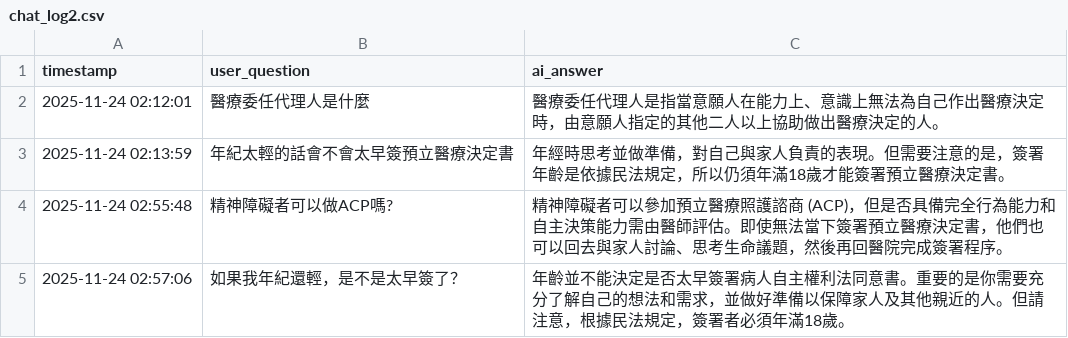
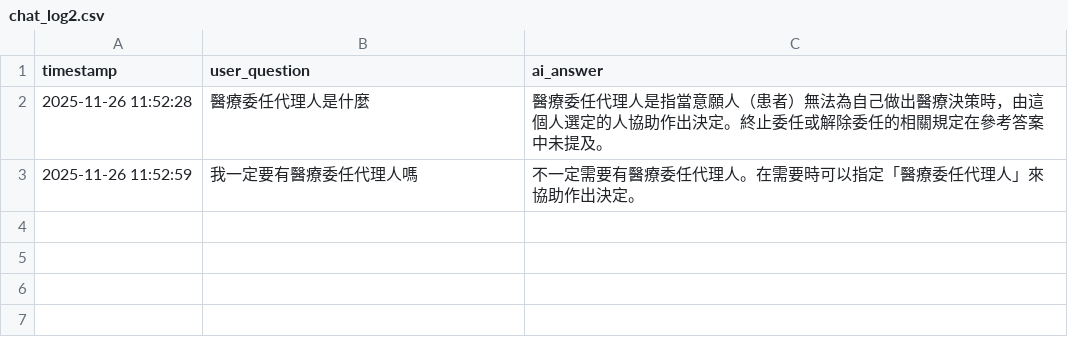
Before and after one commit to RC-0428/graduate_project, a CSV file: CSV_chatlog/chat_log2.csv, drawn as a sheet.

```diff
--- a/CSV_chatlog/chat_log2.csv
+++ b/CSV_chatlog/chat_log2.csv
@@ -1,5 +1,3 @@
 timestamp,user_question,ai_answer
-2025-11-24 02:12:01,醫療委任代理人是什麼,醫療委任代理人是指當意願人在能力上、意識上無法為自己作出醫療決定時，由意願人指定的其他二人以上協助做出醫療決定的人。
-2025-11-24 02:13:59,年紀太輕的話會不會太早簽預立醫療決定書,年經時思考並做準備，對自己與家人負責的表現。但需要注意的是，簽署年齡是依據民法規定，所以仍須年滿18歲才能簽署預立醫療決定書。
-2025-11-24 02:55:48,精神障礙者可以做ACP嗎?,精神障礙者可以參加預立醫療照護諮商 (ACP)，但是否具備完全行為能力和自主決策能力需由醫師評估。即使無法當下簽署預立醫療決定書，他們也可以回去與家人討論、思考生命議題，然後再回醫院完成簽署程序。
-2025-11-24 02:57:06,如果我年紀還輕，是不是太早簽了？,年齡並不能決定是否太早簽署病人自主權利法同意書。重要的是你需要充分了解自己的想法和需求，並做好準備以保障家人及其他親近的人。但請注意，根據民法規定，簽署者必須年滿18歲。
+2025-11-26 11:52:28,醫療委任代理人是什麼,醫療委任代理人是指當意願人（患者）無法為自己做出醫療決策時，由這個人選定的人協助作出決定。終止委任或解除委任的相關規定在參考答案中未提及。
+2025-11-26 11:52:59,我一定要有醫療委任代理人嗎,不一定需要有醫療委任代理人。在需要時可以指定「醫療委任代理人」來協助作出決定。
```
Also changed, not shown: 2 other files.
